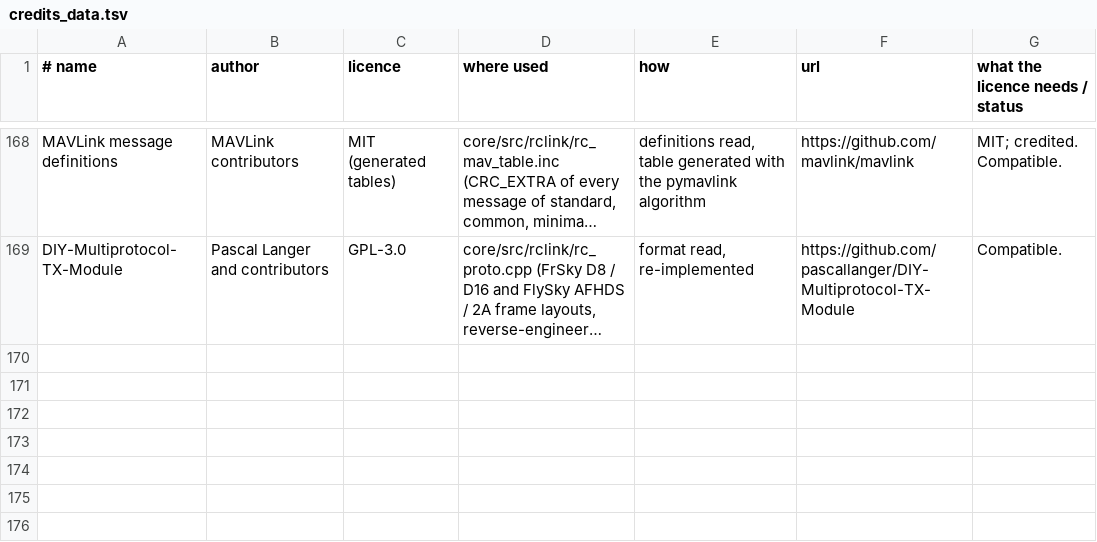
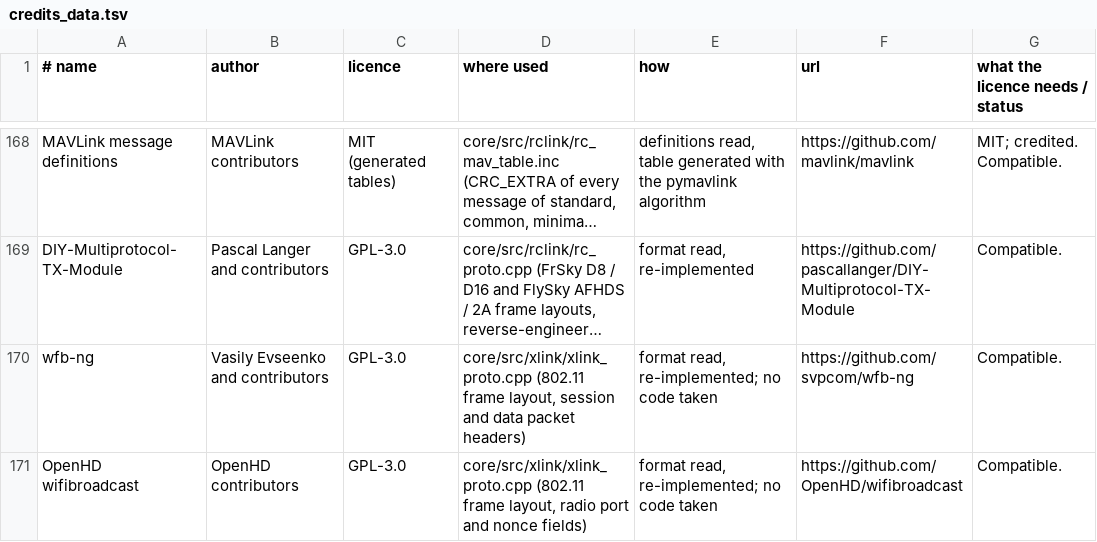
Before and after one commit to adswill/OnAir, a TSV file: tools/credits_data.tsv, drawn as a sheet; only a part is shown, gaps mark what is left out; long unchanged cells end in …; the diff names each change by its address in the sheet, - before the commit and + after, or states it on an @@ line.

```diff
--- a/tools/credits_data.tsv
+++ b/tools/credits_data.tsv
+row 170: wfb-ng | Vasily Evseenko and contributors | GPL-3.0 | core/src/xlink/xlink_proto.cpp (802.11 frame layout, session and data packet headers) | format read, re-implemented; no code taken | https://github.com/svpcom/wfb-ng | Compatible.
+row 171: OpenHD wifibroadcast | OpenHD contributors | GPL-3.0 | core/src/xlink/xlink_proto.cpp (802.11 frame layout, radio port and nonce fields) | format read, re-implemented; no code taken | https://github.com/OpenHD/wifibroadcast | Compatible.
```
Also changed, not shown: 29 other files.
